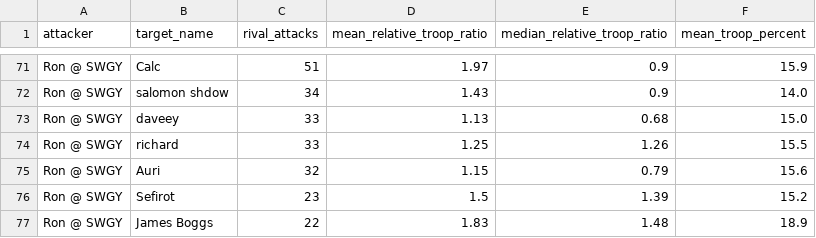
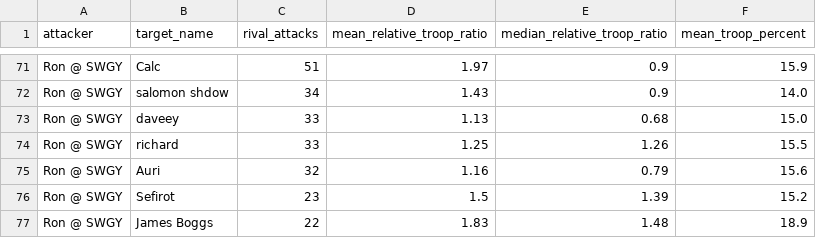
Before and after one commit to welttowelt/proxywar-coworld-starter, a CSV file: data/analysis/ffa_attack_targets.csv, drawn as a sheet; only a part is shown, gaps mark what is left out.

Commit message:
Refresh Proxy War dashboard data

```diff
--- a/data/analysis/ffa_attack_targets.csv
+++ b/data/analysis/ffa_attack_targets.csv
@@ -74,3 +74,3 @@ Ron @ SWGY,daveey,33,1.13,0.68,15.0
 Ron @ SWGY,richard,33,1.25,1.26,15.5
-Ron @ SWGY,Auri,32,1.15,0.79,15.6
+Ron @ SWGY,Auri,32,1.16,0.79,15.6
 Ron @ SWGY,Sefirot,23,1.5,1.39,15.2
```
